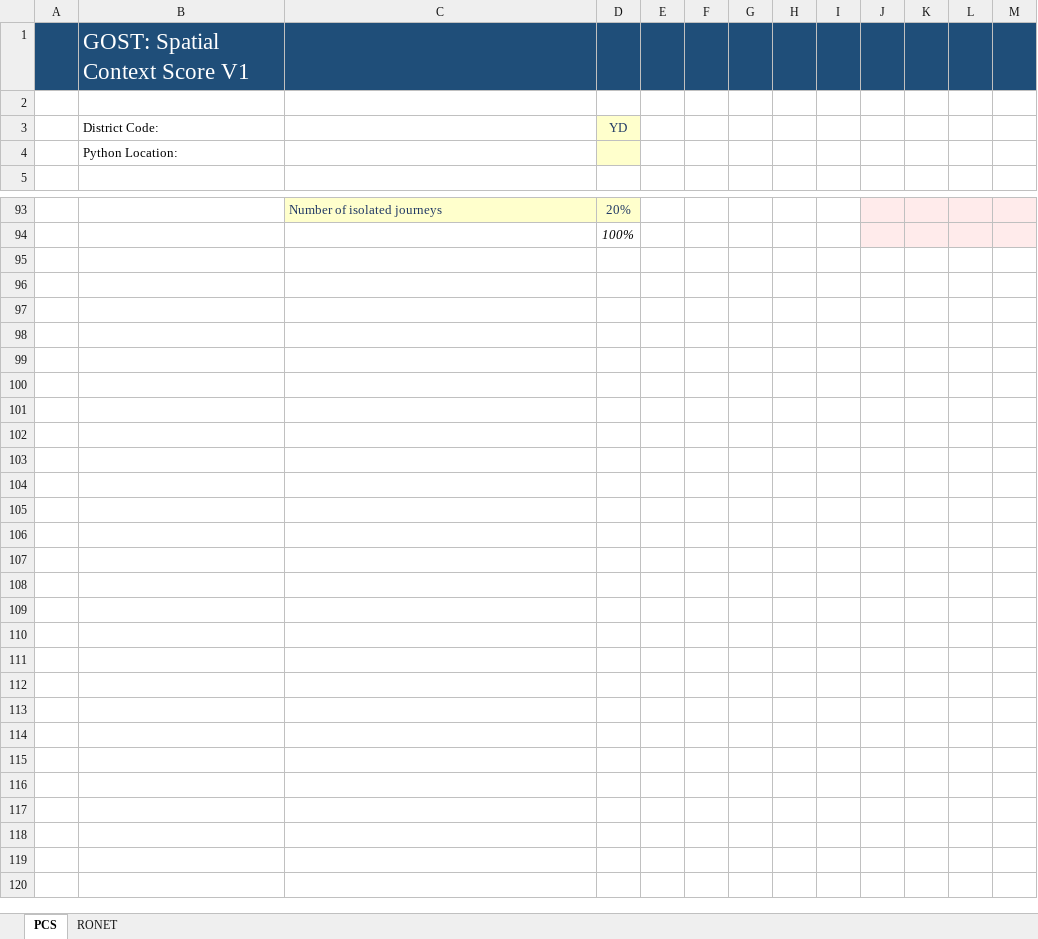
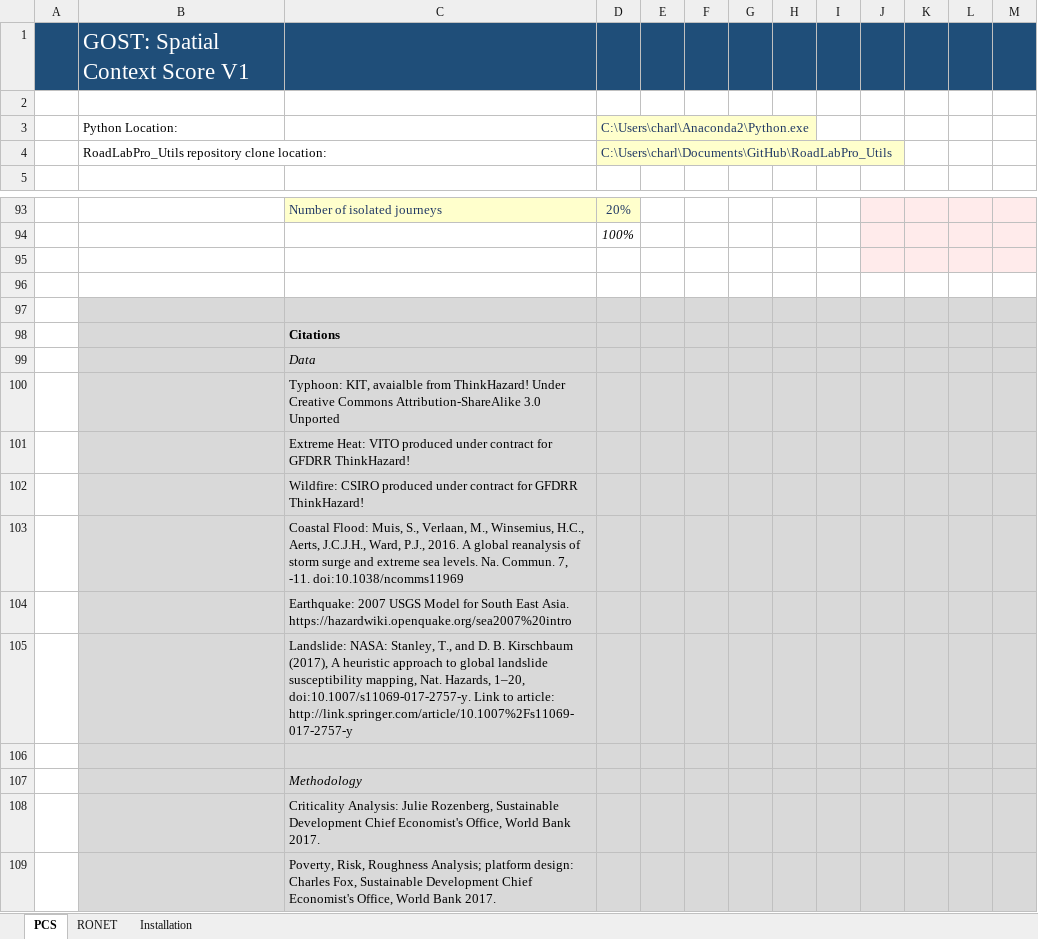
Before and after one commit to Charlesfox1/RoadLabPro_Utils, an Excel workbook: PCS/dashboard.xlsm, sheet PCS, drawn as a sheet; only a part is shown, gaps mark what is left out; values as stored, in another font and other column widths than the file's, no borders; charts and pictures and conditional formats not drawn; removed rows and columns are numbered as before the commit, all else as after; the diff names each change by its address in the sheet, - before the commit and + after, or states it on an @@ line.

```diff
--- a/PCS/dashboard.xlsm (sheet PCS)
+++ b/PCS/dashboard.xlsm (sheet PCS)
+sheet tab: Installation
-row 3:  | District Code: |  | YD
-D3: (empty)
+D3: C:\Users\charl\Anaconda2\Python.exe
+row 4:  | RoadLabPro_Utils repository clone location: |  | C:\Users\charl\Documents\GitHub\RoadLabPro_Utils
+row 95: (empty)
+row 96: (empty)
+row 97: (empty)
+row 98:  |  | Citations
+row 99:  |  | Data
+row 100:  |  | Typhoon: KIT, avaialble from ThinkHazard! Under Creative Commons Attribution-ShareAlike 3.0 Unported
+row 101:  |  | Extreme Heat: VITO produced under contract for GFDRR ThinkHazard!
+row 102:  |  | Wildfire: CSIRO produced under contract for GFDRR ThinkHazard!
+row 103:  |  | Coastal Flood: Muis, S., Verlaan, M., Winsemius, H.C., Aerts, J.C.J.H., Ward, P.J., 2016. A global reanalysis of storm surge and extreme sea levels. Na. Commun. 7, -11. doi:10.1038/ncomms11969
+row 104:  |  | Earthquake: 2007 USGS Model for South East Asia. https://hazardwiki.openquake.org/sea2007%20intro
+row 105:  |  | Landslide: NASA: Stanley, T., and D. B. Kirschbaum (2017), A heuristic approach to global landslide susceptibility mapping, Nat. Hazards, 1–20, doi:10.1007/s11069-017-2757-y. Link to article: http://link.springer.com/article/10.1007%2Fs11069-017-2757-y
+row 106: (empty)
+row 107:  |  | Methodology
+row 108:  |  | Criticality Analysis: Julie Rozenberg, Sustainable Development Chief Economist's Office, World Bank 2017.
+row 109:  |  | Poverty, Risk, Roughness Analysis; platform design: Charles Fox, Sustainable Development Chief Economist's Office, World Bank 2017.
```
Also changed, not shown: sheet RONET, charts or pictures, 12 other files.
